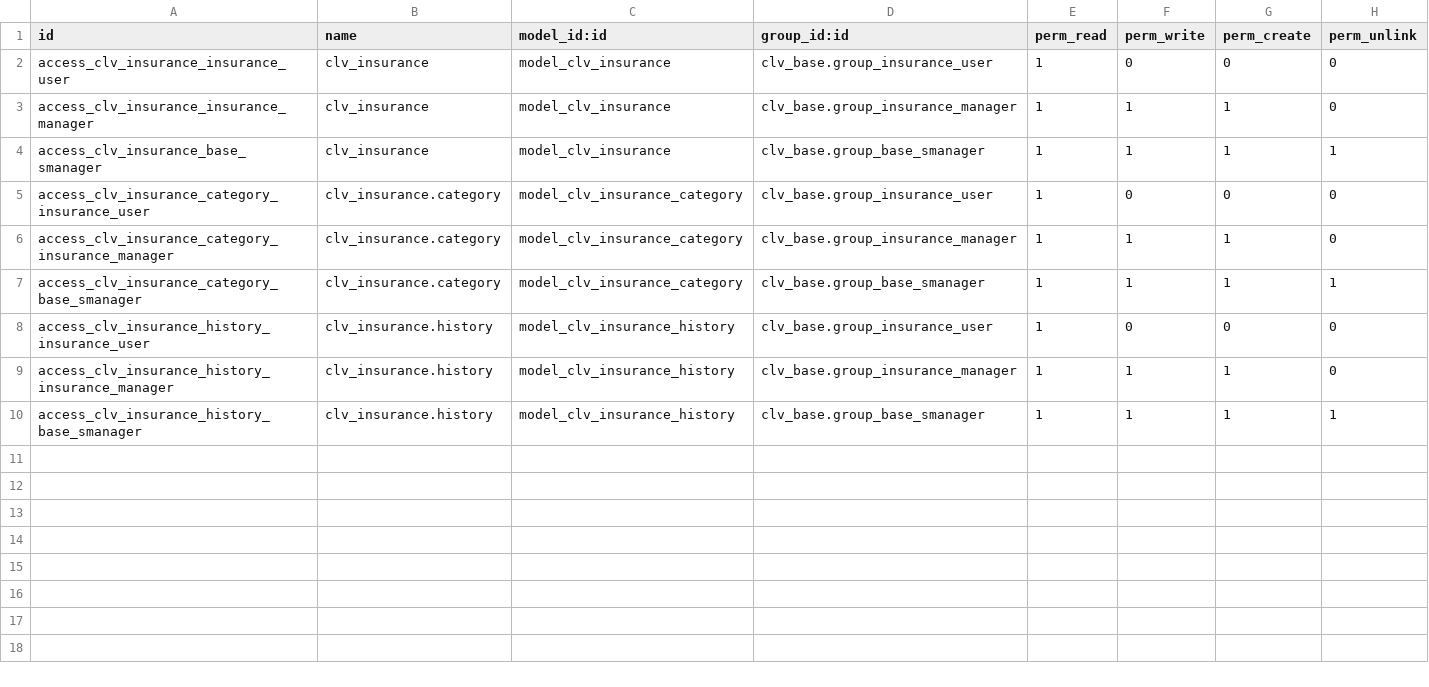
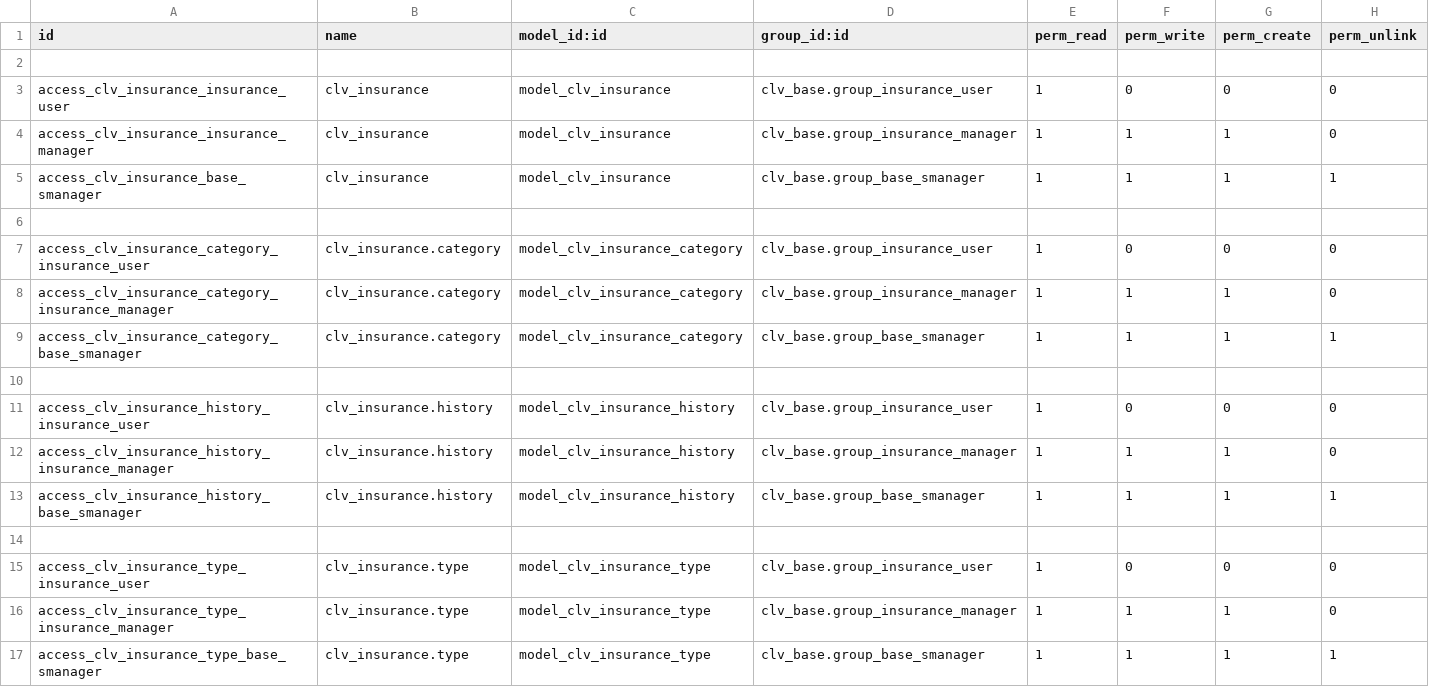
Before and after one commit to CLVsol/odoo_addons, a CSV file: clv_insurance/security/ir.model.access.csv, drawn as a sheet; the diff names each change by its address in the sheet, - before the commit and + after, or states it on an @@ line.

Commit message:
Updated "clv_insurance".

```diff
--- a/clv_insurance/security/ir.model.access.csv
+++ b/clv_insurance/security/ir.model.access.csv
+row 2: (empty)
+row 6: (empty)
+row 10: (empty)
+row 14: (empty)
+row 15: access_clv_insurance_type_insurance_user | clv_insurance.type | model_clv_insurance_type | clv_base.group_insurance_user | 1 | 0 | 0 | 0
+row 16: access_clv_insurance_type_insurance_manager | clv_insurance.type | model_clv_insurance_type | clv_base.group_insurance_manager | 1 | 1 | 1 | 0
+row 17: access_clv_insurance_type_base_smanager | clv_insurance.type | model_clv_insurance_type | clv_base.group_base_smanager | 1 | 1 | 1 | 1
```
Also changed, not shown: 2 other files.
